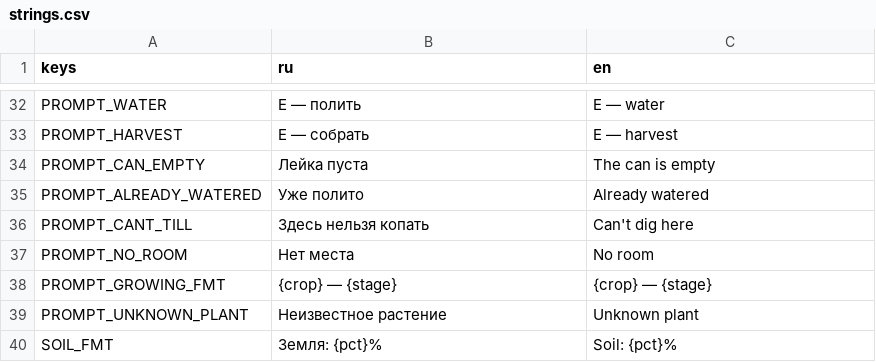
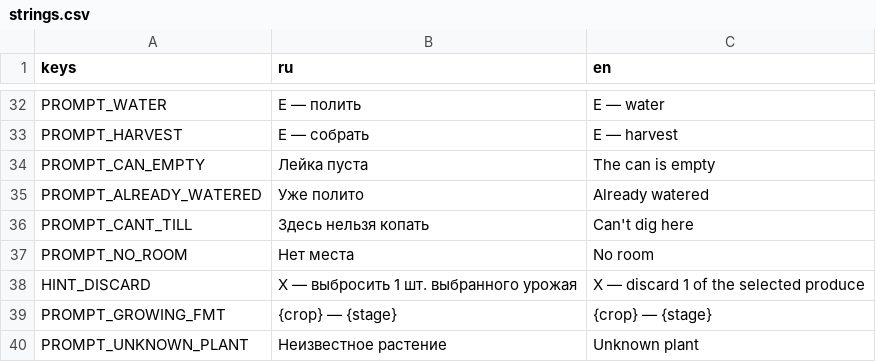
Before and after one commit to fea203456/Claude-, a CSV file: game/locale/strings.csv, drawn as a sheet; only a part is shown, gaps mark what is left out; the shorter side is filled out with more unchanged rows.

```diff
--- a/game/locale/strings.csv
+++ b/game/locale/strings.csv
@@ -37,2 +37,3 @@ PROMPT_CANT_TILL,Здесь нельзя копать,Can't dig here
 PROMPT_NO_ROOM,Нет места,No room
+HINT_DISCARD,X — выбросить 1 шт. выбранного урожая,X — discard 1 of the selected produce
 PROMPT_GROWING_FMT,{crop} — {stage},{crop} — {stage}
```
Also changed, not shown: 11 other files.
